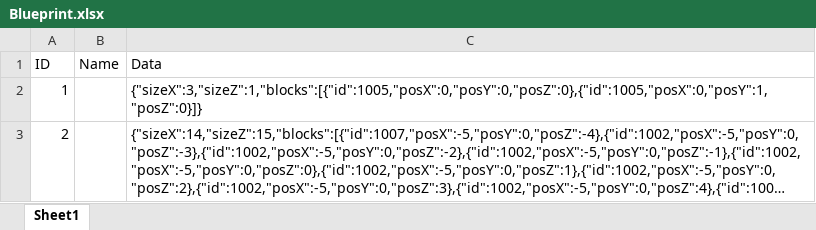
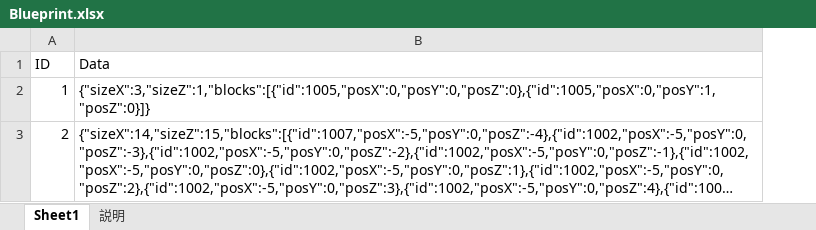
Before and after one commit to jobcrowngame/CraftStory, an Excel workbook: Config/Excel/Blueprint.xlsx, sheet Sheet1, drawn as a sheet; long unchanged cells end in …; values as stored, in another font and other column widths than the file's, no borders; table styles not drawn; the diff names each change by its address in the sheet, - before the commit and + after, or states it on an @@ line.

```diff
--- a/Config/Excel/Blueprint.xlsx (sheet Sheet1)
+++ b/Config/Excel/Blueprint.xlsx (sheet Sheet1)
+sheet tab: 説明
-column B (Name), empty
```
Also changed, not shown: Config/Excel/Bonus.xlsx, Config/Excel/Building.xlsx, 18 other files.
